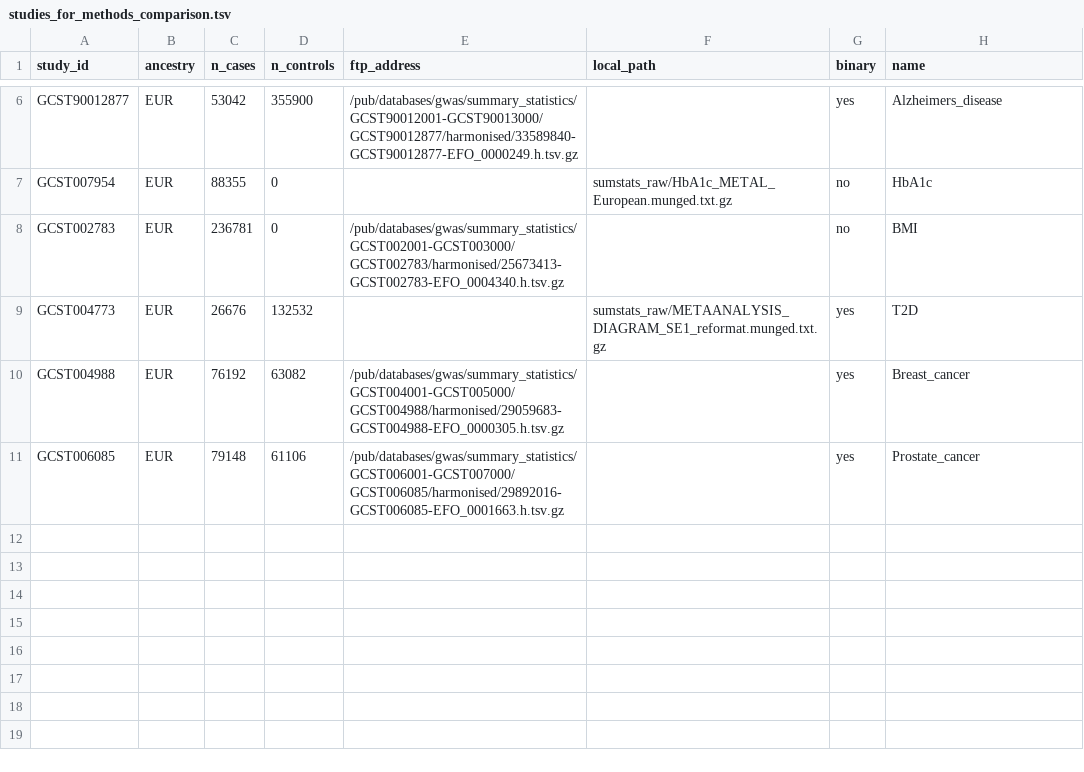
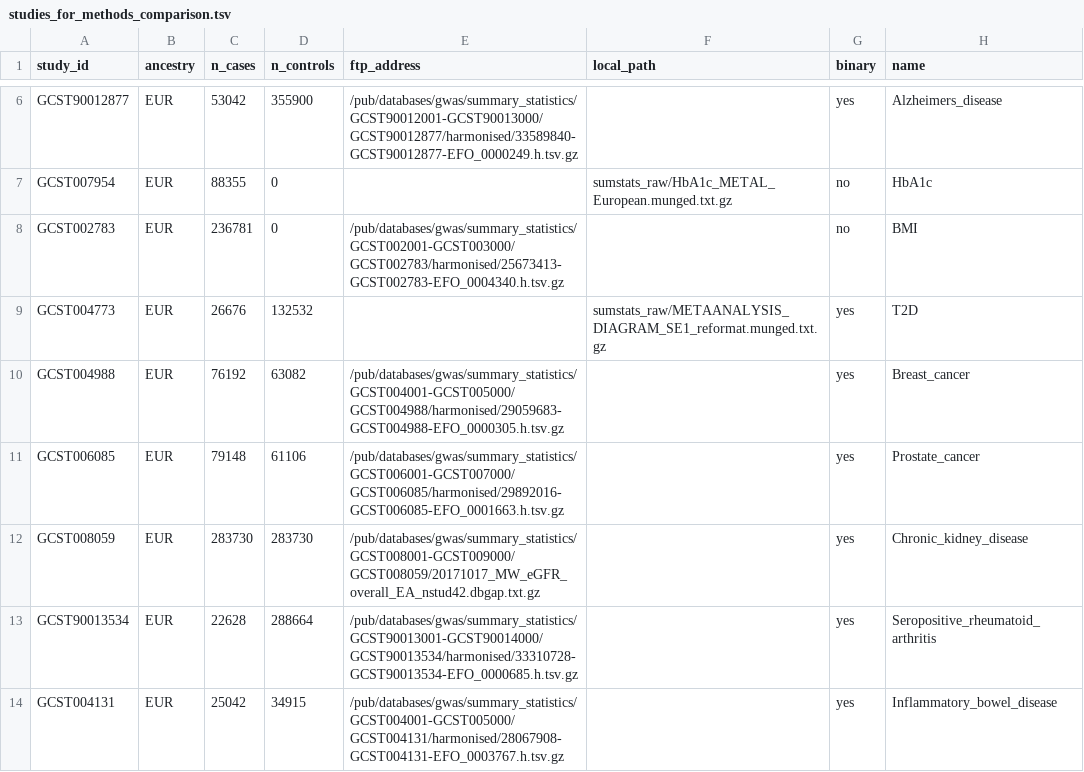
Before and after one commit to intervene-EU-H2020/prspipe, a TSV file: config/studies_for_methods_comparison.tsv, drawn as a sheet; only a part is shown, gaps mark what is left out; the diff names each change by its address in the sheet, - before the commit and + after, or states it on an @@ line.

Commit message:
updated studies_studies_for_methods_comparison.tsv

```diff
--- a/config/studies_for_methods_comparison.tsv
+++ b/config/studies_for_methods_comparison.tsv
+row 12: GCST008059 | EUR | 283730 | 283730 | /pub/databases/gwas/summary_statistics/GCST008001-GCST009000/GCST008059/20171017_MW_eGFR_overall_EA_nstud42.dbgap.txt.gz |  | yes | Chronic_kidney_disease
+row 13: GCST90013534 | EUR | 22628 | 288664 | /pub/databases/gwas/summary_statistics/GCST90013001-GCST90014000/GCST90013534/harmonised/33310728-GCST90013534-EFO_0000685.h.tsv.gz |  | yes | Seropositive_rheumatoid_arthritis
+row 14: GCST004131 | EUR | 25042 | 34915 | /pub/databases/gwas/summary_statistics/GCST004001-GCST005000/GCST004131/harmonised/28067908-GCST004131-EFO_0003767.h.tsv.gz |  | yes | Inflammatory_bowel_disease
```
